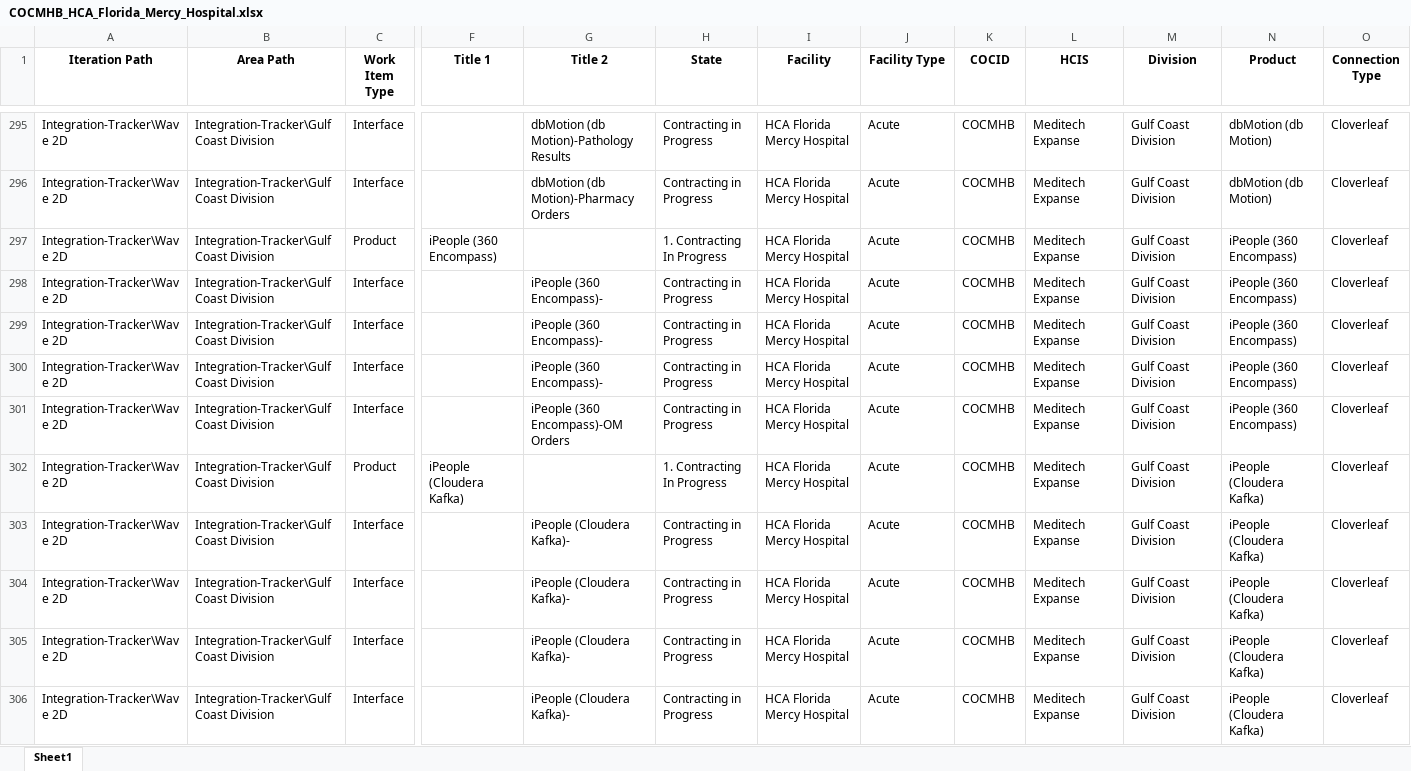
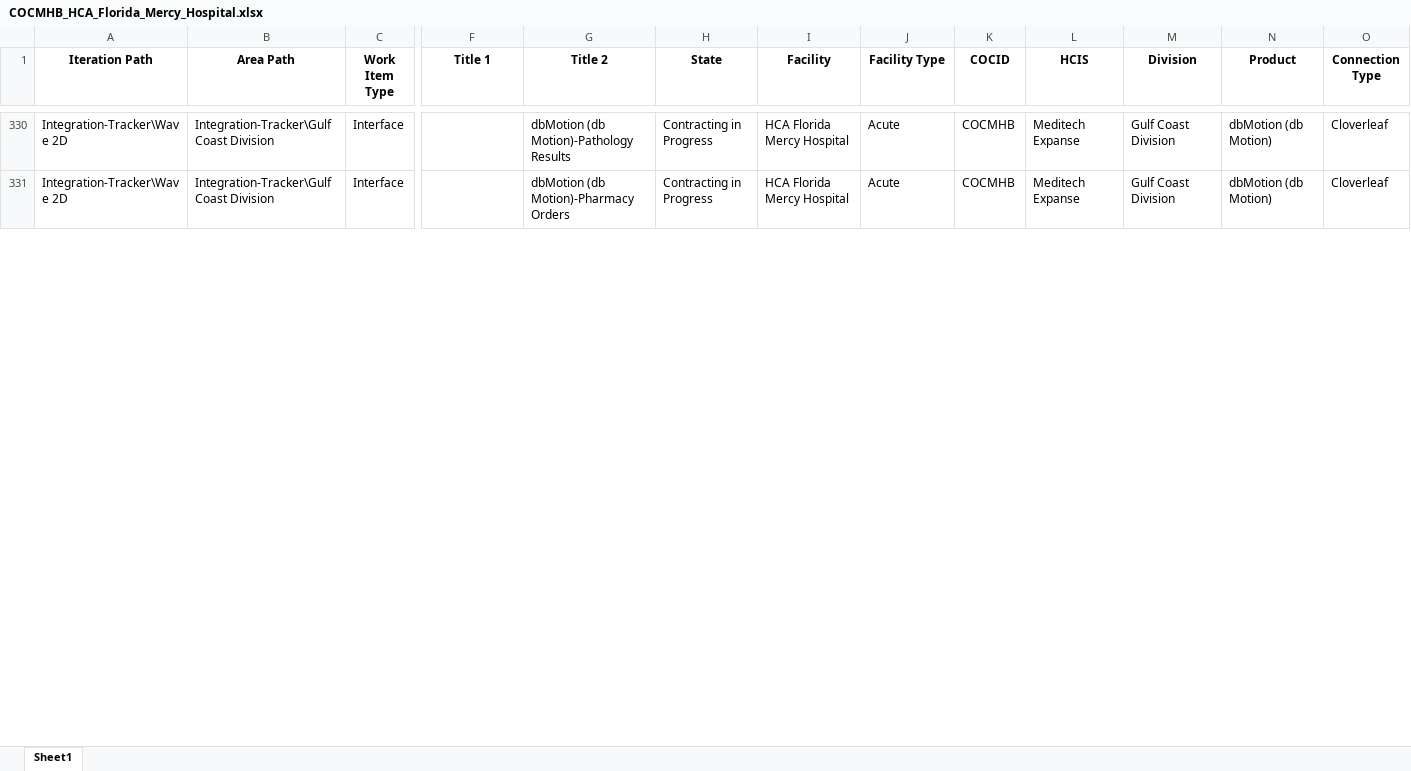
Before and after one commit to natenalT/Integrations-Automation-Program, an Excel workbook: Filtered_V3.0/COCMHB_HCA_Florida_Mercy_Hospital.xlsx, sheet Sheet1, drawn as a sheet; only a part is shown, gaps mark what is left out; values as stored, in another font and other column widths than the file's, no borders; removed rows and columns are numbered as before the commit, all else as after; rows hold the shown columns only; the diff covers the shown part only; the diff names each change by its address in the sheet, - before the commit and + after, or states it on an @@ line.

```diff
--- a/Filtered_V3.0/COCMHB_HCA_Florida_Mercy_Hospital.xlsx (sheet Sheet1)
+++ b/Filtered_V3.0/COCMHB_HCA_Florida_Mercy_Hospital.xlsx (sheet Sheet1)
-row 297: Integration-Tracker\Wave 2D | Integration-Tracker\Gulf Coast Division | Product | iPeople (360 Encompass) |  | 1. Contracting In Progress | HCA Florida Mercy Hospital | Acute | COCMHB | Meditech Expanse | Gulf Coast Division | iPeople (360 Encompass) | Cloverleaf
-row 298: Integration-Tracker\Wave 2D | Integration-Tracker\Gulf Coast Division | Interface |  | iPeople (360 Encompass)- | Contracting in Progress | HCA Florida Mercy Hospital | Acute | COCMHB | Meditech Expanse | Gulf Coast Division | iPeople (360 Encompass) | Cloverleaf
-row 299: Integration-Tracker\Wave 2D | Integration-Tracker\Gulf Coast Division | Interface |  | iPeople (360 Encompass)- | Contracting in Progress | HCA Florida Mercy Hospital | Acute | COCMHB | Meditech Expanse | Gulf Coast Division | iPeople (360 Encompass) | Cloverleaf
-row 300: Integration-Tracker\Wave 2D | Integration-Tracker\Gulf Coast Division | Interface |  | iPeople (360 Encompass)- | Contracting in Progress | HCA Florida Mercy Hospital | Acute | COCMHB | Meditech Expanse | Gulf Coast Division | iPeople (360 Encompass) | Cloverleaf
-row 301: Integration-Tracker\Wave 2D | Integration-Tracker\Gulf Coast Division | Interface |  | iPeople (360 Encompass)-OM Orders | Contracting in Progress | HCA Florida Mercy Hospital | Acute | COCMHB | Meditech Expanse | Gulf Coast Division | iPeople (360 Encompass) | Cloverleaf
-row 302: Integration-Tracker\Wave 2D | Integration-Tracker\Gulf Coast Division | Product | iPeople (Cloudera Kafka) |  | 1. Contracting In Progress | HCA Florida Mercy Hospital | Acute | COCMHB | Meditech Expanse | Gulf Coast Division | iPeople (Cloudera Kafka) | Cloverleaf
-row 303: Integration-Tracker\Wave 2D | Integration-Tracker\Gulf Coast Division | Interface |  | iPeople (Cloudera Kafka)- | Contracting in Progress | HCA Florida Mercy Hospital | Acute | COCMHB | Meditech Expanse | Gulf Coast Division | iPeople (Cloudera Kafka) | Cloverleaf
-row 304: Integration-Tracker\Wave 2D | Integration-Tracker\Gulf Coast Division | Interface |  | iPeople (Cloudera Kafka)- | Contracting in Progress | HCA Florida Mercy Hospital | Acute | COCMHB | Meditech Expanse | Gulf Coast Division | iPeople (Cloudera Kafka) | Cloverleaf
-row 305: Integration-Tracker\Wave 2D | Integration-Tracker\Gulf Coast Division | Interface |  | iPeople (Cloudera Kafka)- | Contracting in Progress | HCA Florida Mercy Hospital | Acute | COCMHB | Meditech Expanse | Gulf Coast Division | iPeople (Cloudera Kafka) | Cloverleaf
-row 306: Integration-Tracker\Wave 2D | Integration-Tracker\Gulf Coast Division | Interface |  | iPeople (Cloudera Kafka)- | Contracting in Progress | HCA Florida Mercy Hospital | Acute | COCMHB | Meditech Expanse | Gulf Coast Division | iPeople (Cloudera Kafka) | Cloverleaf
```
Also changed, not shown: 45 added rows, 45 removed rows and 48 edited cells elsewhere in this sheet, Filtered_V3.0/COCCL_HoustonClearLake.xlsx, Filtered_V3.0/COCHRA_HCA_Florida_Highlands_Hospital.xlsx, 9 other files.
